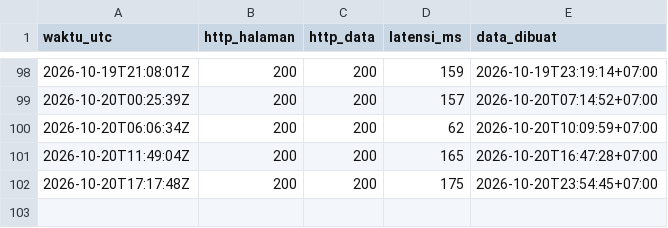
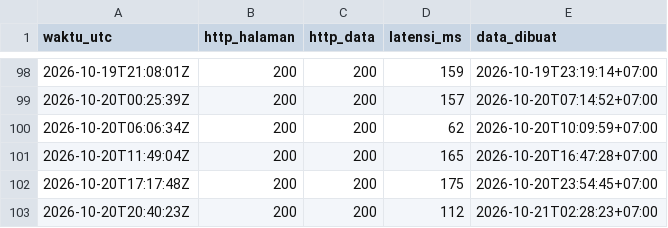
Before and after one commit to Rianfirnanda/lintasAIprojection, a CSV file: uptime.csv, drawn as a sheet; only a part is shown, gaps mark what is left out; the diff names each change by its address in the sheet, - before the commit and + after, or states it on an @@ line.

```diff
--- a/uptime.csv
+++ b/uptime.csv
+row 103: 2026-10-20T20:40:23Z | 200 | 200 | 112 | 2026-10-21T02:28:23+07:00
```
